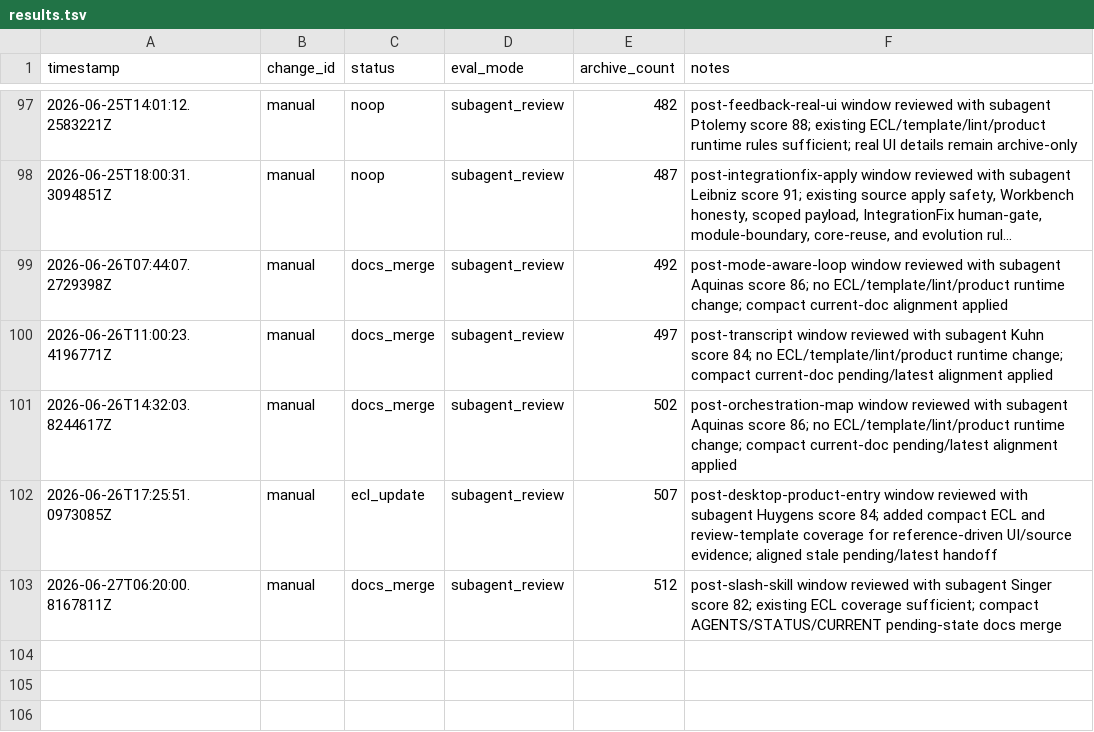
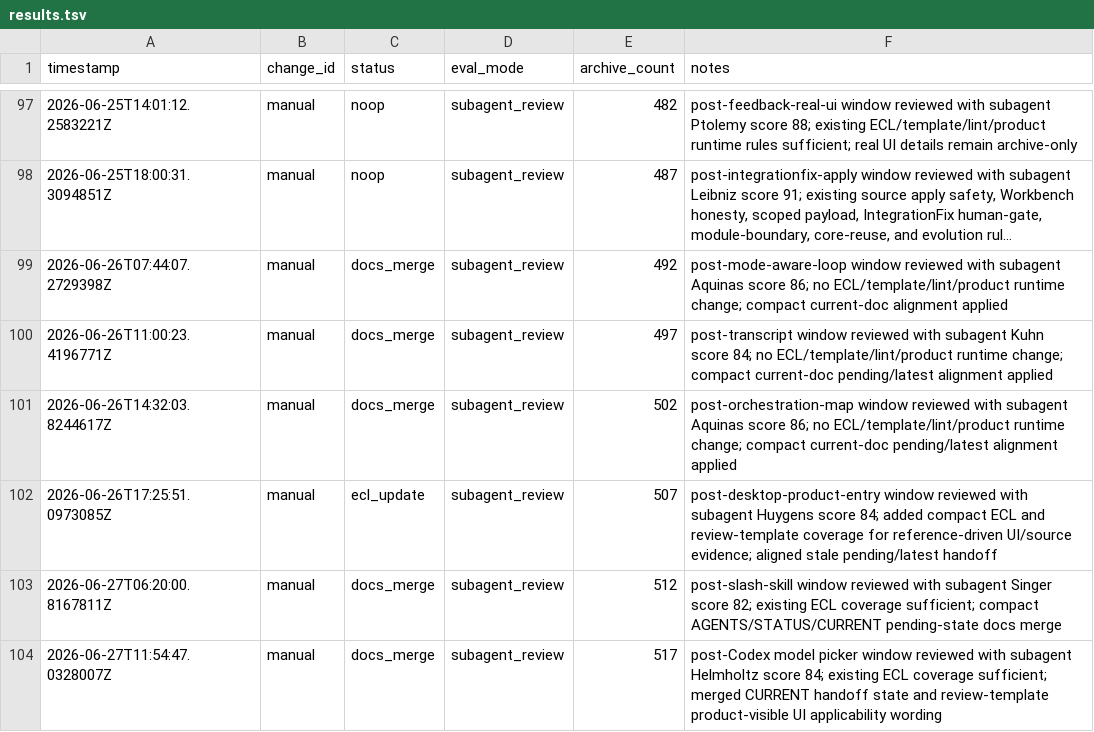
Before and after one commit to qinghui316/agent-harness-orchestrator, a TSV file: harness/evolution/results.tsv, drawn as a sheet; only a part is shown, gaps mark what is left out; long unchanged cells end in …; the diff names each change by its address in the sheet, - before the commit and + after, or states it on an @@ line.

Commit message:
chore: handle Codex model picker evolution

```diff
--- a/harness/evolution/results.tsv
+++ b/harness/evolution/results.tsv
+row 104: 2026-06-27T11:54:47.0328007Z | manual | docs_merge | subagent_review | 517 | post-Codex model picker window reviewed with subagent Helmholtz score 84; existing ECL coverage sufficient; merged CURRENT handoff state and review-template product-visible UI applicability wording
```
Also changed, not shown: 15 other files.
